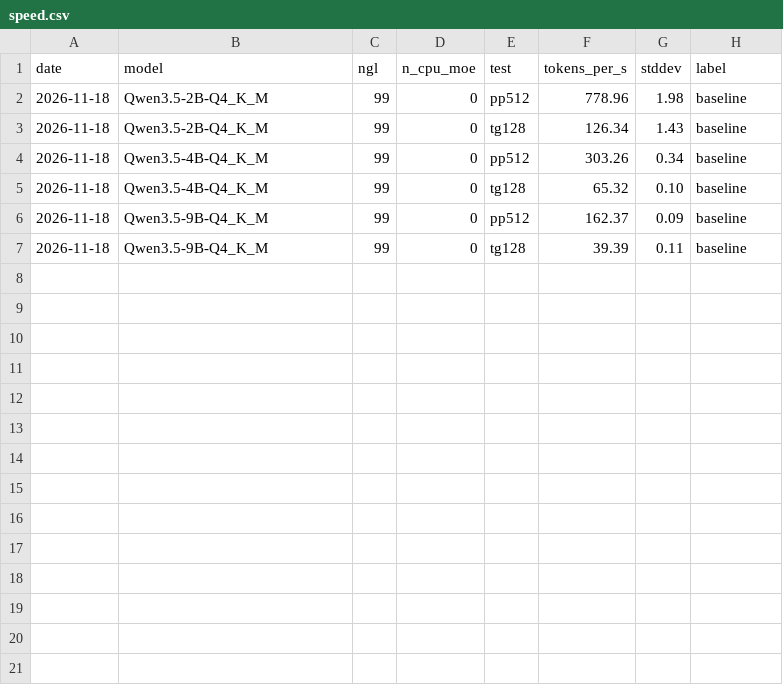
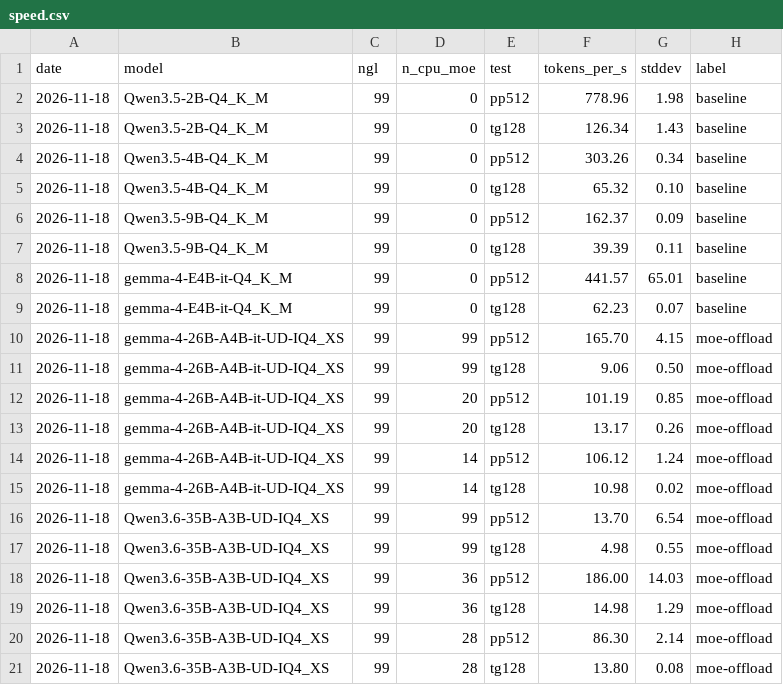
Before and after one commit to Kartik-rana137/ALICE, a CSV file: benchmarks/results/speed.csv, drawn as a sheet; the diff names each change by its address in the sheet, - before the commit and + after, or states it on an @@ line.

Commit message:
Finish Phase 0: model comparison, prompt set, runners and default model decision

```diff
--- a/benchmarks/results/speed.csv
+++ b/benchmarks/results/speed.csv
+row 8: 2026-11-18 | gemma-4-E4B-it-Q4_K_M | 99 | 0 | pp512 | 441.57 | 65.01 | baseline
+row 9: 2026-11-18 | gemma-4-E4B-it-Q4_K_M | 99 | 0 | tg128 | 62.23 | 0.07 | baseline
+row 10: 2026-11-18 | gemma-4-26B-A4B-it-UD-IQ4_XS | 99 | 99 | pp512 | 165.70 | 4.15 | moe-offload
+row 11: 2026-11-18 | gemma-4-26B-A4B-it-UD-IQ4_XS | 99 | 99 | tg128 | 9.06 | 0.50 | moe-offload
+row 12: 2026-11-18 | gemma-4-26B-A4B-it-UD-IQ4_XS | 99 | 20 | pp512 | 101.19 | 0.85 | moe-offload
+row 13: 2026-11-18 | gemma-4-26B-A4B-it-UD-IQ4_XS | 99 | 20 | tg128 | 13.17 | 0.26 | moe-offload
+row 14: 2026-11-18 | gemma-4-26B-A4B-it-UD-IQ4_XS | 99 | 14 | pp512 | 106.12 | 1.24 | moe-offload
+row 15: 2026-11-18 | gemma-4-26B-A4B-it-UD-IQ4_XS | 99 | 14 | tg128 | 10.98 | 0.02 | moe-offload
+row 16: 2026-11-18 | Qwen3.6-35B-A3B-UD-IQ4_XS | 99 | 99 | pp512 | 13.70 | 6.54 | moe-offload
+row 17: 2026-11-18 | Qwen3.6-35B-A3B-UD-IQ4_XS | 99 | 99 | tg128 | 4.98 | 0.55 | moe-offload
+row 18: 2026-11-18 | Qwen3.6-35B-A3B-UD-IQ4_XS | 99 | 36 | pp512 | 186.00 | 14.03 | moe-offload
+row 19: 2026-11-18 | Qwen3.6-35B-A3B-UD-IQ4_XS | 99 | 36 | tg128 | 14.98 | 1.29 | moe-offload
+row 20: 2026-11-18 | Qwen3.6-35B-A3B-UD-IQ4_XS | 99 | 28 | pp512 | 86.30 | 2.14 | moe-offload
+row 21: 2026-11-18 | Qwen3.6-35B-A3B-UD-IQ4_XS | 99 | 28 | tg128 | 13.80 | 0.08 | moe-offload
```
Also changed, not shown: 11 other files.
